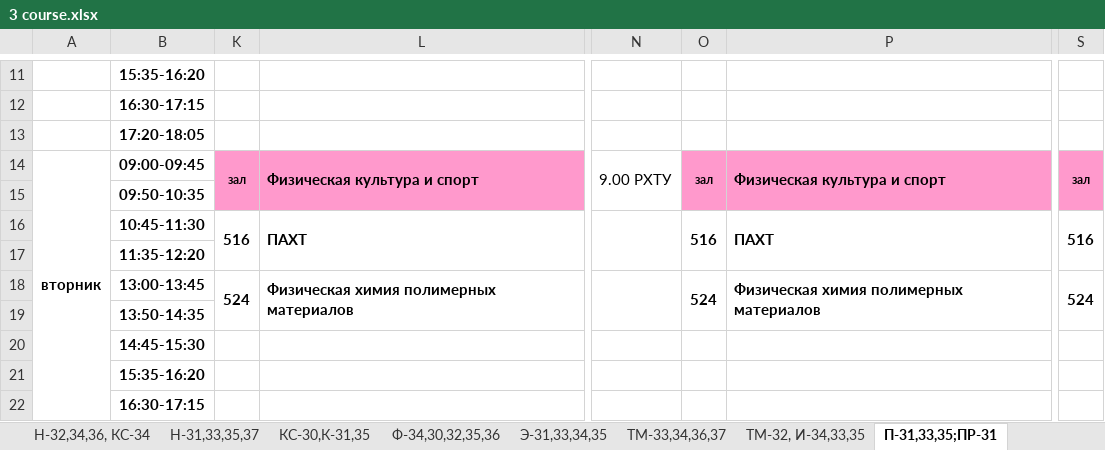
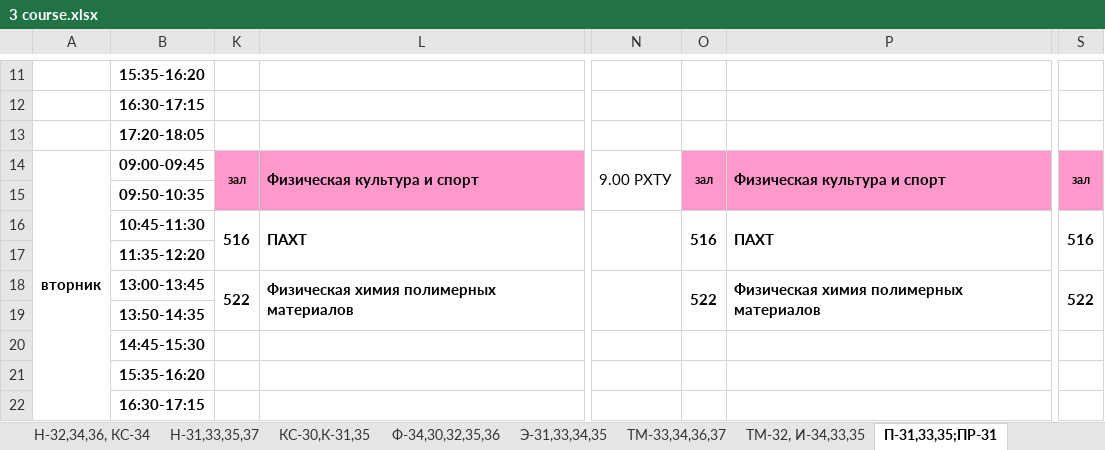
Before and after one commit to bcmmunity/schedule-bot-telegram, an Excel workbook: TelegrammAspMvcDotNetCoreBot/Schedule Files/Mendeleev/3 course.xlsx, sheet П-31,33,35;ПР-31, drawn as a sheet; only a part is shown, gaps mark what is left out; values as stored, in another font and other column widths than the file's, no borders; the diff names each change by its address in the sheet, - before the commit and + after, or states it on an @@ line.

```diff
--- a/TelegrammAspMvcDotNetCoreBot/Schedule Files/Mendeleev/3 course.xlsx (sheet П-31,33,35;ПР-31)
+++ b/TelegrammAspMvcDotNetCoreBot/Schedule Files/Mendeleev/3 course.xlsx (sheet П-31,33,35;ПР-31)
-K18: 524
+K18: 522
-O18: 524
+O18: 522
-S18: 524
+S18: 522
```
Also changed, not shown: sheet Н-32,34,36, КС-34, sheet КС-30,К-31,35, sheet Ф-34,30,32,35,36, sheet П-36,32,34,30, TelegrammAspMvcDotNetCoreBot/Schedule Files/Mendeleev/1 course.xlsx, TelegrammAspMvcDotNetCoreBot/Schedule Files/Mendeleev/2 course.xlsx, 35 other files.
